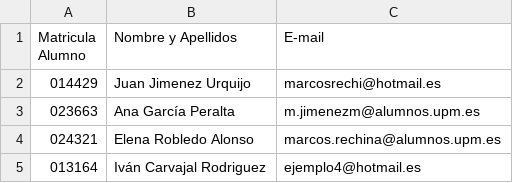
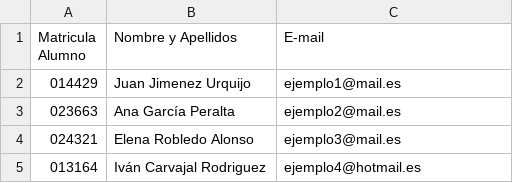
Before and after one commit to marcosrechi/TFG_Marcos_Rechina, a CSV file: Listados de Alumnos/BaseDeDatosAlumnos - CabecerasAtipicas.csv, drawn as a sheet.

```diff
--- a/Listados de Alumnos/BaseDeDatosAlumnos - CabecerasAtipicas.csv
+++ b/Listados de Alumnos/BaseDeDatosAlumnos - CabecerasAtipicas.csv
@@ -1,5 +1,5 @@
 Matricula Alumno;Nombre y Apellidos;E-mail
-014429;Juan Jimenez Urquijo;marcosrechi@hotmail.es
-023663;Ana García Peralta;m.jimenezm@alumnos.upm.es
-024321;Elena Robledo Alonso;marcos.rechina@alumnos.upm.es
+014429;Juan Jimenez Urquijo;ejemplo1@mail.es
+023663;Ana García Peralta;ejemplo2@mail.es
+024321;Elena Robledo Alonso;ejemplo3@mail.es
 013164;Iván Carvajal Rodriguez;ejemplo4@hotmail.es
```
Also changed, not shown: Listados de Alumnos/BaseDeDatosAlumnos - NotaC1.csv, Listados de Alumnos/BaseDeDatosAlumnos.csv, 4 other files.
